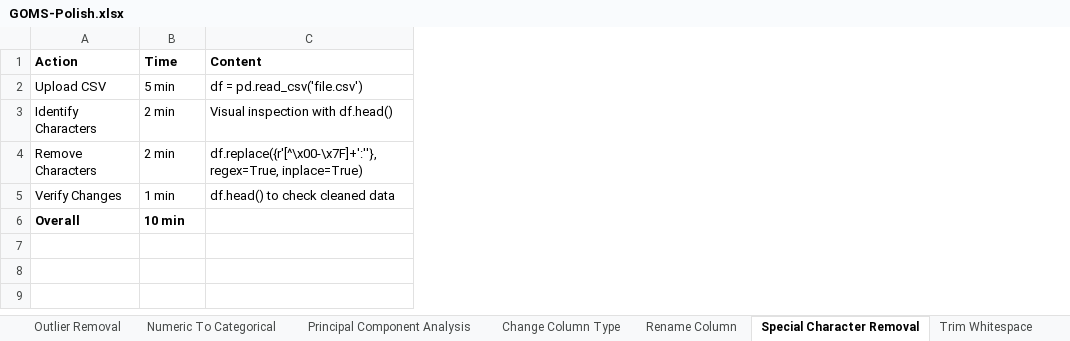
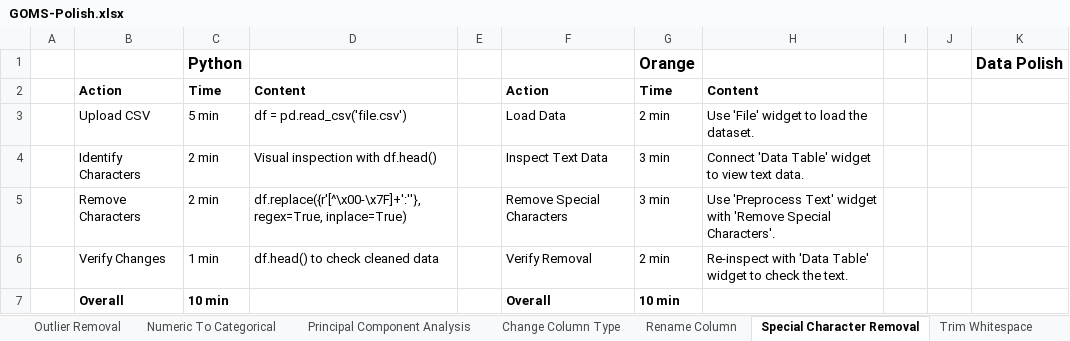
Before and after one commit to SeanMcCrossanTUD/TUD-Group-Project, an Excel workbook: Project supporting Artifacts/Evaluation/GOMS-Polish.xlsx, sheet Special Character Removal, drawn as a sheet; values as stored, in another font and other column widths than the file's, no borders; addresses are those after the commit; the diff names each change by its address in the sheet, - before the commit and + after, or states it on an @@ line.

Commit message:
added Special Character Removal Results
As described GOMS updated

```diff
--- a/Project supporting Artifacts/Evaluation/GOMS-Polish.xlsx (sheet Special Character Removal)
+++ b/Project supporting Artifacts/Evaluation/GOMS-Polish.xlsx (sheet Special Character Removal)
+column A, empty
+column E, empty
+column F, rows 2-7: Action | Load Data | Inspect Text Data | Remove Special Characters | Verify Removal | Overall
+column G, rows 2-7: Time | 2 min | 3 min | 3 min | 2 min | 10 min
+column H, rows 2-6: Content | Use 'File' widget to load the dataset. | Connect 'Data Table' widget to view text data. | Use 'Preprocess Text' widget with 'Remove Special Characters'. | Re-inspect with 'Data Table' widget to check the text.
+column I, empty
+column J, empty
+column K, empty
+row 1:  |  | Python |  |  |  | Orange |  |  |  | Data Polish
```
Also changed, not shown: sheet Normalisation, sheet Principal Component Analysis, sheet Change Column Type, sheet Numeric To Categorical.
